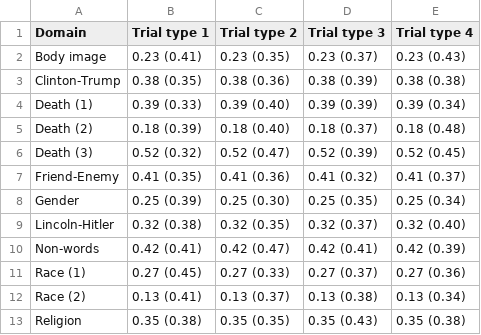
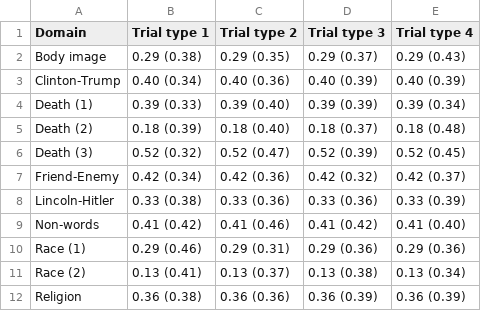
Before and after one commit to ianhussey/generic-pattern-among-irap-effects, a CSV file: data/summary/data_means_and_sds_formatted.csv, drawn as a sheet; only a part is shown; the diff covers the shown part only.

```diff
--- a/data/summary/data_means_and_sds_formatted.csv
+++ b/data/summary/data_means_and_sds_formatted.csv
@@ -1,4 +1,4 @@
 Domain,Trial type 1,Trial type 2,Trial type 3,Trial type 4
-Body image,0.23 (0.41),0.23 (0.35),0.23 (0.37),0.23 (0.43)
-Clinton-Trump,0.38 (0.35),0.38 (0.36),0.38 (0.39),0.38 (0.38)
+Body image,0.29 (0.38),0.29 (0.35),0.29 (0.37),0.29 (0.43)
+Clinton-Trump,0.40 (0.34),0.40 (0.36),0.40 (0.39),0.40 (0.39)
 Death (1),0.39 (0.33),0.39 (0.40),0.39 (0.39),0.39 (0.34)
@@ -6,8 +6,7 @@ Death (2),0.18 (0.39),0.18 (0.40),0.18 (0.37),0.18 (0.48)
 Death (3),0.52 (0.32),0.52 (0.47),0.52 (0.39),0.52 (0.45)
-Friend-Enemy,0.41 (0.35),0.41 (0.36),0.41 (0.32),0.41 (0.37)
-Gender,0.25 (0.39),0.25 (0.30),0.25 (0.35),0.25 (0.34)
-Lincoln-Hitler,0.32 (0.38),0.32 (0.35),0.32 (0.37),0.32 (0.40)
-Non-words,0.42 (0.41),0.42 (0.47),0.42 (0.41),0.42 (0.39)
-Race (1),0.27 (0.45),0.27 (0.33),0.27 (0.37),0.27 (0.36)
+Friend-Enemy,0.42 (0.34),0.42 (0.36),0.42 (0.32),0.42 (0.37)
+Lincoln-Hitler,0.33 (0.38),0.33 (0.36),0.33 (0.36),0.33 (0.39)
+Non-words,0.41 (0.42),0.41 (0.46),0.41 (0.42),0.41 (0.40)
+Race (1),0.29 (0.46),0.29 (0.31),0.29 (0.36),0.29 (0.36)
 Race (2),0.13 (0.41),0.13 (0.37),0.13 (0.38),0.13 (0.34)
-Religion,0.35 (0.38),0.35 (0.35),0.35 (0.43),0.35 (0.38)
+Religion,0.36 (0.38),0.36 (0.36),0.36 (0.39),0.36 (0.39)
```
Also changed, not shown: 12 edited cells elsewhere in this file, data/summary/data_correlations_and_sample_sizes.csv, data/summary/data_correlations_and_sample_sizes_formatted.csv, 12 other files.
